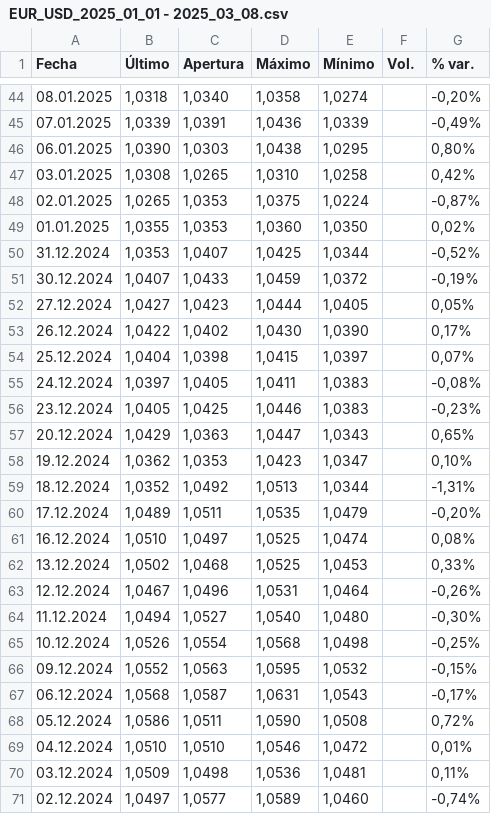
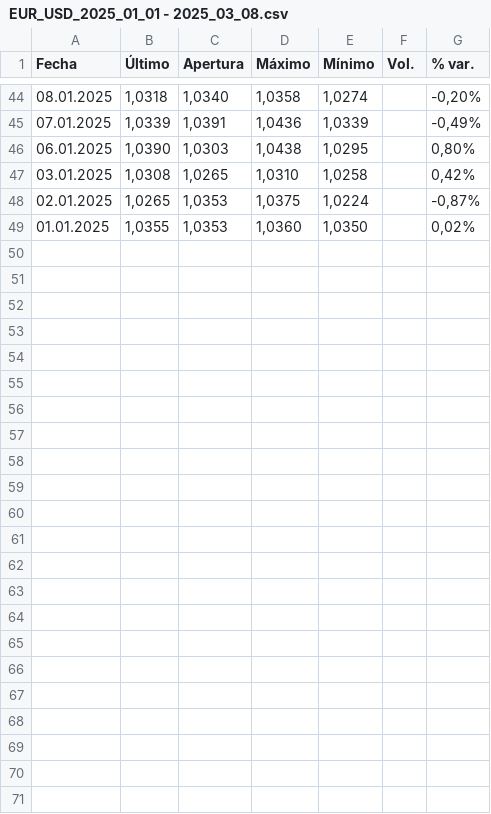
Before and after one commit to rony171998/LSTM-EUR-USD, a CSV file: data/EUR_USD_2025_01_01 - 2025_03_08.csv, drawn as a sheet; only a part is shown, gaps mark what is left out; the diff names each change by its address in the sheet, - before the commit and + after, or states it on an @@ line.

Commit message:
Refactor model configuration and update prediction script for future data handling

```diff
--- a/data/EUR_USD_2025_01_01 - 2025_03_08.csv
+++ b/data/EUR_USD_2025_01_01 - 2025_03_08.csv
-row 50: 31.12.2024 | 1,0353 | 1,0407 | 1,0425 | 1,0344 |  | -0,52%
-row 51: 30.12.2024 | 1,0407 | 1,0433 | 1,0459 | 1,0372 |  | -0,19%
-row 52: 27.12.2024 | 1,0427 | 1,0423 | 1,0444 | 1,0405 |  | 0,05%
-row 53: 26.12.2024 | 1,0422 | 1,0402 | 1,0430 | 1,0390 |  | 0,17%
-row 54: 25.12.2024 | 1,0404 | 1,0398 | 1,0415 | 1,0397 |  | 0,07%
-row 55: 24.12.2024 | 1,0397 | 1,0405 | 1,0411 | 1,0383 |  | -0,08%
-row 56: 23.12.2024 | 1,0405 | 1,0425 | 1,0446 | 1,0383 |  | -0,23%
-row 57: 20.12.2024 | 1,0429 | 1,0363 | 1,0447 | 1,0343 |  | 0,65%
-row 58: 19.12.2024 | 1,0362 | 1,0353 | 1,0423 | 1,0347 |  | 0,10%
-row 59: 18.12.2024 | 1,0352 | 1,0492 | 1,0513 | 1,0344 |  | -1,31%
-row 60: 17.12.2024 | 1,0489 | 1,0511 | 1,0535 | 1,0479 |  | -0,20%
-row 61: 16.12.2024 | 1,0510 | 1,0497 | 1,0525 | 1,0474 |  | 0,08%
-row 62: 13.12.2024 | 1,0502 | 1,0468 | 1,0525 | 1,0453 |  | 0,33%
-row 63: 12.12.2024 | 1,0467 | 1,0496 | 1,0531 | 1,0464 |  | -0,26%
-row 64: 11.12.2024 | 1,0494 | 1,0527 | 1,0540 | 1,0480 |  | -0,30%
-row 65: 10.12.2024 | 1,0526 | 1,0554 | 1,0568 | 1,0498 |  | -0,25%
-row 66: 09.12.2024 | 1,0552 | 1,0563 | 1,0595 | 1,0532 |  | -0,15%
-row 67: 06.12.2024 | 1,0568 | 1,0587 | 1,0631 | 1,0543 |  | -0,17%
-row 68: 05.12.2024 | 1,0586 | 1,0511 | 1,0590 | 1,0508 |  | 0,72%
-row 69: 04.12.2024 | 1,0510 | 1,0510 | 1,0546 | 1,0472 |  | 0,01%
-row 70: 03.12.2024 | 1,0509 | 1,0498 | 1,0536 | 1,0481 |  | 0,11%
-row 71: 02.12.2024 | 1,0497 | 1,0577 | 1,0589 | 1,0460 |  | -0,74%
```
Also changed, not shown: 4 other files.
